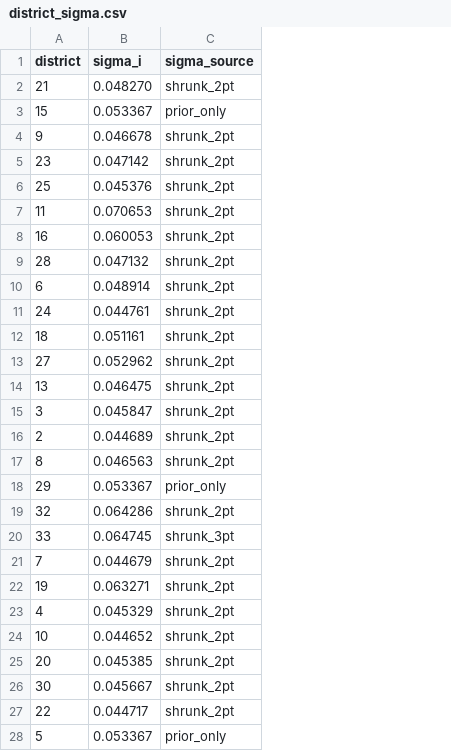
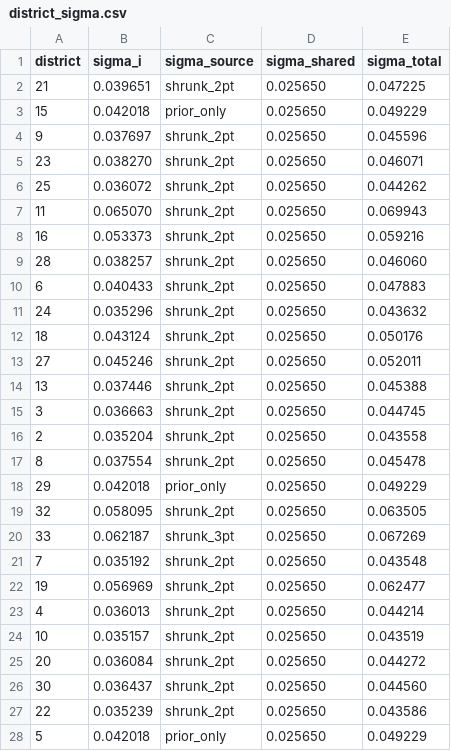
Before and after one commit to alexandermcevoy/ohio-model, a CSV file: gui_data/senate/district_sigma.csv, drawn as a sheet; only a part is shown; the diff covers the shown part only; the diff names each change by its address in the sheet, - before the commit and + after, or states it on an @@ line.

```diff
--- a/gui_data/senate/district_sigma.csv
+++ b/gui_data/senate/district_sigma.csv
+column D (sigma_shared), rows 2-28: all 0.025650
+column E (sigma_total), rows 2-28: 0.047225 | 0.049229 | 0.045596 | 0.046071 | 0.044262 | 0.069943 | 0.059216 | 0.046060 | 0.047883 | 0.043632 | 0.050176 | 0.052011 | 0.045388 | 0.044745 | 0.043558 | 0.045478 | 0.049229 | 0.063505 | 0.067269 | 0.043548 | 0.062477 | 0.044214 | 0.043519 | 0.044272 | 0.044560 | 0.043586 | 0.049229
-B2 (sigma_i): 0.048270
+B2 (sigma_i): 0.039651
-B3 (sigma_i): 0.053367
+B3 (sigma_i): 0.042018
-B4 (sigma_i): 0.046678
+B4 (sigma_i): 0.037697
-B5 (sigma_i): 0.047142
+B5 (sigma_i): 0.038270
-B6 (sigma_i): 0.045376
+B6 (sigma_i): 0.036072
-B7 (sigma_i): 0.070653
+B7 (sigma_i): 0.065070
-B8 (sigma_i): 0.060053
+B8 (sigma_i): 0.053373
-B9 (sigma_i): 0.047132
+B9 (sigma_i): 0.038257
-B10 (sigma_i): 0.048914
+B10 (sigma_i): 0.040433
-B11 (sigma_i): 0.044761
+B11 (sigma_i): 0.035296
-B12 (sigma_i): 0.051161
+B12 (sigma_i): 0.043124
-B13 (sigma_i): 0.052962
+B13 (sigma_i): 0.045246
-B14 (sigma_i): 0.046475
+B14 (sigma_i): 0.037446
-B15 (sigma_i): 0.045847
+B15 (sigma_i): 0.036663
-B16 (sigma_i): 0.044689
+B16 (sigma_i): 0.035204
-B17 (sigma_i): 0.046563
+B17 (sigma_i): 0.037554
-B18 (sigma_i): 0.053367
+B18 (sigma_i): 0.042018
-B19 (sigma_i): 0.064286
+B19 (sigma_i): 0.058095
-B20 (sigma_i): 0.064745
+B20 (sigma_i): 0.062187
-B21 (sigma_i): 0.044679
+B21 (sigma_i): 0.035192
-B22 (sigma_i): 0.063271
+B22 (sigma_i): 0.056969
-B23 (sigma_i): 0.045329
+B23 (sigma_i): 0.036013
-B24 (sigma_i): 0.044652
+B24 (sigma_i): 0.035157
-B25 (sigma_i): 0.045385
+B25 (sigma_i): 0.036084
-B26 (sigma_i): 0.045667
+B26 (sigma_i): 0.036437
-B27 (sigma_i): 0.044717
+B27 (sigma_i): 0.035239
-B28 (sigma_i): 0.053367
+B28 (sigma_i): 0.042018
```
Also changed, not shown: 6 edited cells elsewhere in this file, gui_data/anomaly_flags.csv, gui_data/district_sigma.csv, 40 other files.
